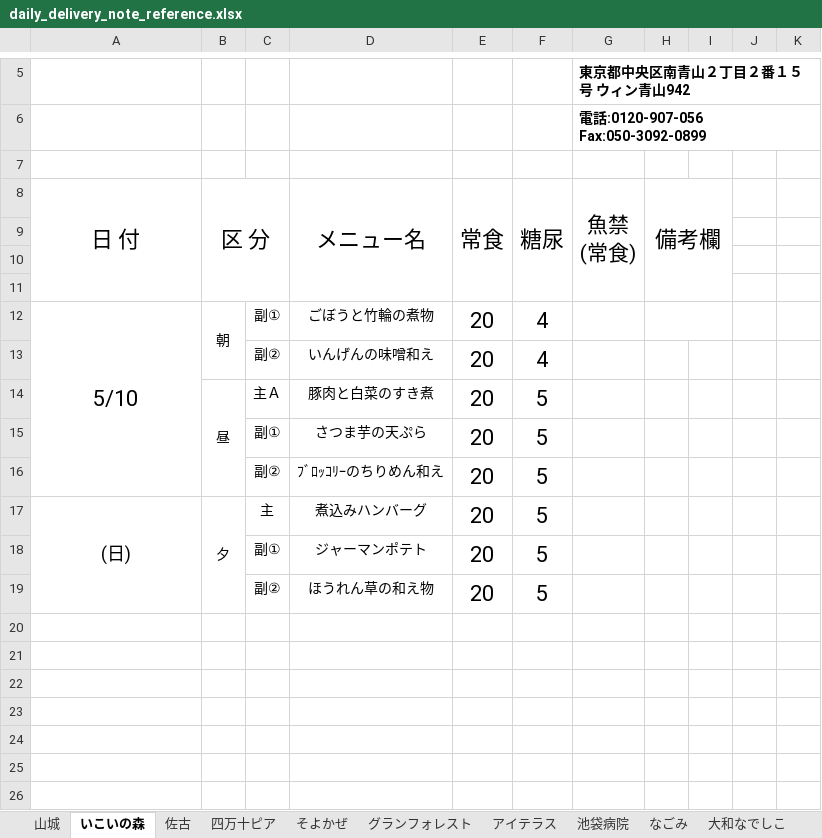
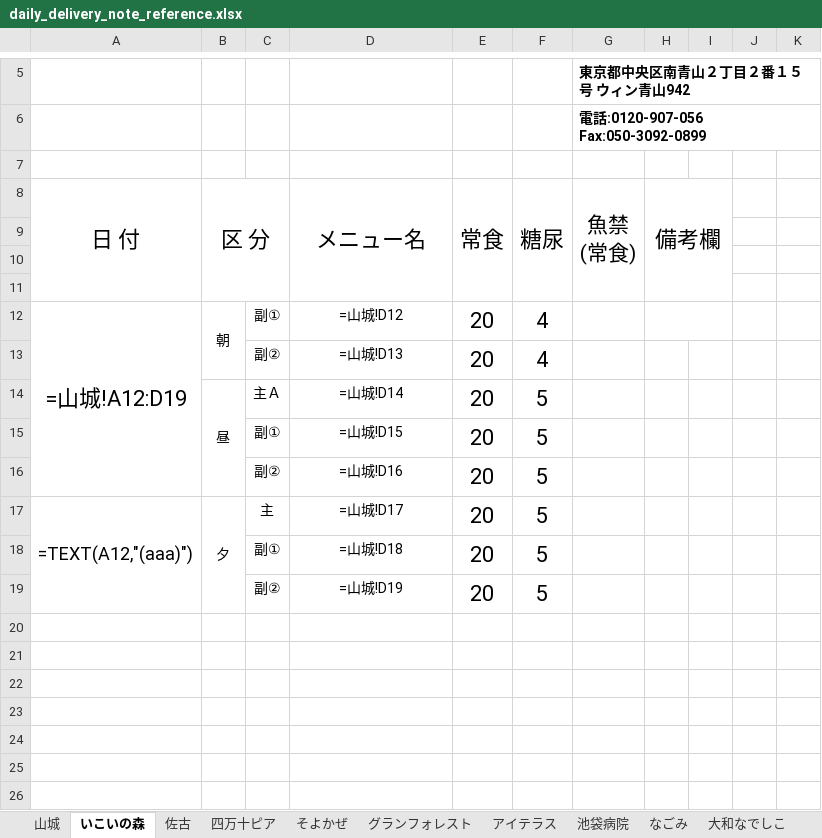
Before and after one commit to mmorinag127/sawa-hospital-system, an Excel workbook: backend/src/data/delivery_note_templates/daily_delivery_note_reference.xlsx, sheet いこいの森, drawn as a sheet; only a part is shown, gaps mark what is left out; values as stored, in another font and other column widths than the file's, no borders; formulas without a stored value are shown as written; the diff names each change by its address in the sheet, - before the commit and + after, or states it on an @@ line.

```diff
--- a/backend/src/data/delivery_note_templates/daily_delivery_note_reference.xlsx (sheet いこいの森)
+++ b/backend/src/data/delivery_note_templates/daily_delivery_note_reference.xlsx (sheet いこいの森)
-A12 (日 付): 5/10
+A12 (日 付): =山城!A12:D19
-D12 (メニュー名): ごぼうと竹輪の煮物
+D12 (メニュー名): =山城!D12
-D13 (メニュー名): いんげんの味噌和え
+D13 (メニュー名): =山城!D13
-D14 (メニュー名): 豚肉と白菜のすき煮
+D14 (メニュー名): =山城!D14
-D15 (メニュー名): さつま芋の天ぷら
+D15 (メニュー名): =山城!D15
-D16 (メニュー名): ﾌﾞﾛｯｺﾘｰのちりめん和え
+D16 (メニュー名): =山城!D16
-A17 (日 付): (日)
+A17 (日 付): =TEXT(A12,"(aaa)")
-D17 (メニュー名): 煮込みハンバーグ
+D17 (メニュー名): =山城!D17
-D18 (メニュー名): ジャーマンポテト
+D18 (メニュー名): =山城!D18
-D19 (メニュー名): ほうれん草の和え物
+D19 (メニュー名): =山城!D19
```
Also changed, not shown: sheet なごみ, sheet グランフォレスト, sheet 四万十ピア, sheet 百々家, sheet 大和なでしこ, sheet 長生苑, 8 more sheets, charts or pictures, 3 other files.
